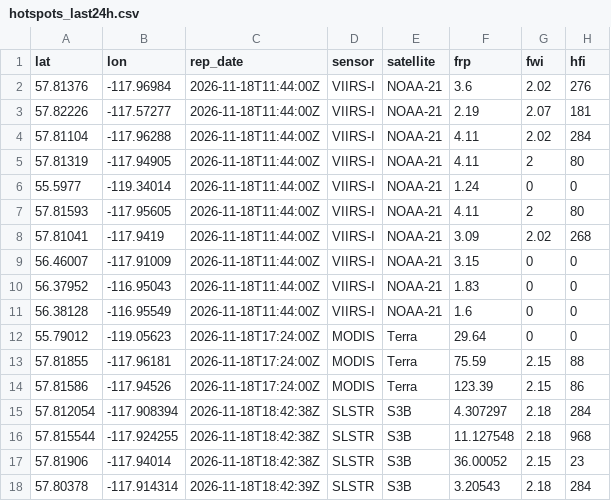
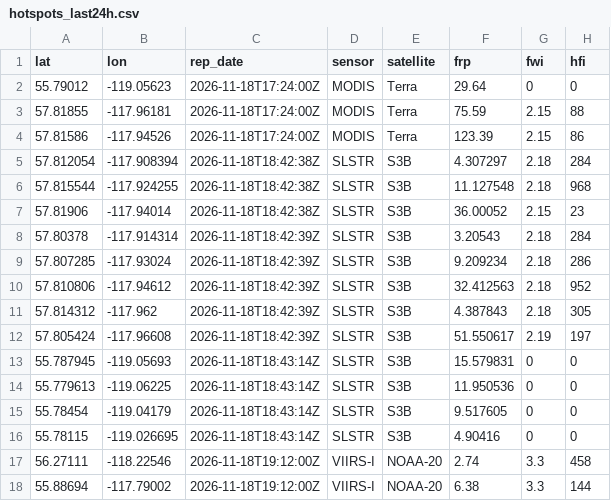
Before and after one commit to maymankhan1-web/alberta-wildfire-tracker, a CSV file: data/hotspots_last24h.csv, drawn as a sheet; only a part is shown; the shorter side is filled out with more unchanged rows; the diff names each change by its address in the sheet, - before the commit and + after, or states it on an @@ line.

```diff
--- a/data/hotspots_last24h.csv
+++ b/data/hotspots_last24h.csv
-row 2: 57.81376 | -117.96984 | 2026-11-18T11:44:00Z | VIIRS-I | NOAA-21 | 3.6 | 2.02 | 276
-row 3: 57.82226 | -117.57277 | 2026-11-18T11:44:00Z | VIIRS-I | NOAA-21 | 2.19 | 2.07 | 181
-row 4: 57.81104 | -117.96288 | 2026-11-18T11:44:00Z | VIIRS-I | NOAA-21 | 4.11 | 2.02 | 284
-row 5: 57.81319 | -117.94905 | 2026-11-18T11:44:00Z | VIIRS-I | NOAA-21 | 4.11 | 2 | 80
-row 6: 55.5977 | -119.34014 | 2026-11-18T11:44:00Z | VIIRS-I | NOAA-21 | 1.24 | 0 | 0
-row 7: 57.81593 | -117.95605 | 2026-11-18T11:44:00Z | VIIRS-I | NOAA-21 | 4.11 | 2 | 80
-row 8: 57.81041 | -117.9419 | 2026-11-18T11:44:00Z | VIIRS-I | NOAA-21 | 3.09 | 2.02 | 268
-row 9: 56.46007 | -117.91009 | 2026-11-18T11:44:00Z | VIIRS-I | NOAA-21 | 3.15 | 0 | 0
-row 10: 56.37952 | -116.95043 | 2026-11-18T11:44:00Z | VIIRS-I | NOAA-21 | 1.83 | 0 | 0
-row 11: 56.38128 | -116.95549 | 2026-11-18T11:44:00Z | VIIRS-I | NOAA-21 | 1.6 | 0 | 0
```
Also changed, not shown: 1 other file.
